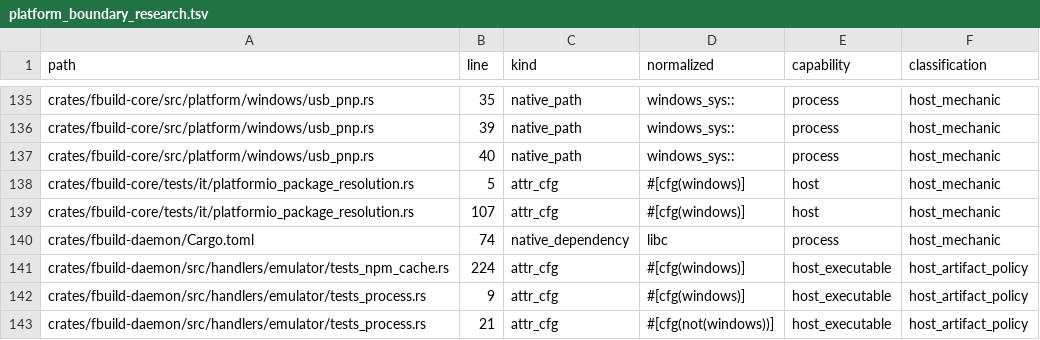
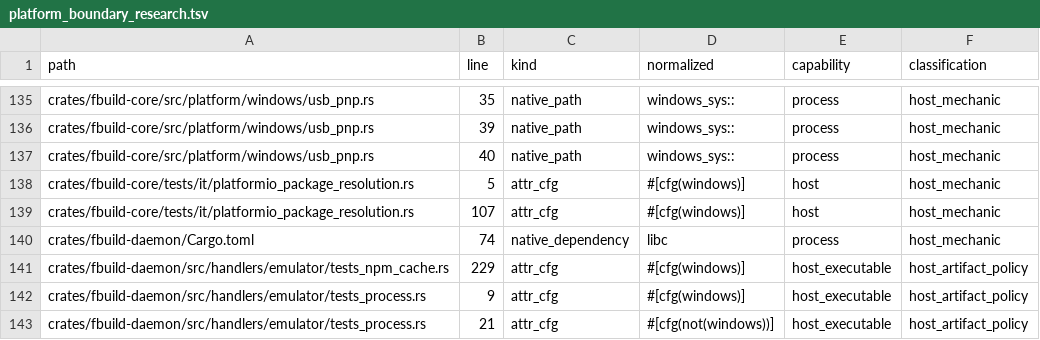
Before and after one commit to FastLED/fbuild, a TSV file: ci/platform_boundary_research.tsv, drawn as a sheet; only a part is shown, gaps mark what is left out.

Commit message:
chore(ci): refresh platform boundary inventory after env_flag tests

```diff
--- a/ci/platform_boundary_research.tsv
+++ b/ci/platform_boundary_research.tsv
@@ -140,3 +140,3 @@ crates/fbuild-core/tests/it/platformio_package_resolution.rs	107	attr_cfg	#[cfg(
 crates/fbuild-daemon/Cargo.toml	74	native_dependency	libc	process	host_mechanic
-crates/fbuild-daemon/src/handlers/emulator/tests_npm_cache.rs	224	attr_cfg	#[cfg(windows)]	host_executable	host_artifact_policy
+crates/fbuild-daemon/src/handlers/emulator/tests_npm_cache.rs	229	attr_cfg	#[cfg(windows)]	host_executable	host_artifact_policy
 crates/fbuild-daemon/src/handlers/emulator/tests_process.rs	9	attr_cfg	#[cfg(windows)]	host_executable	host_artifact_policy
```
